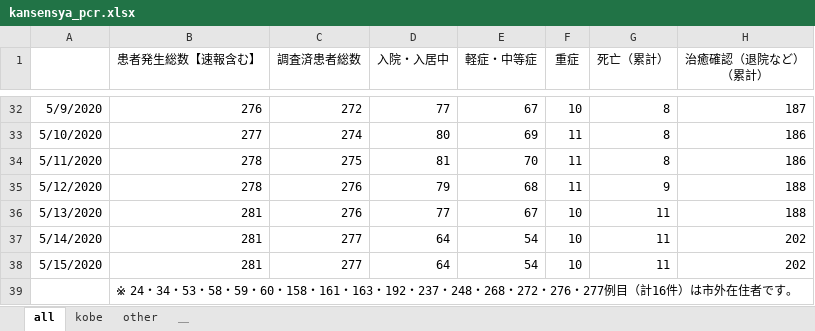
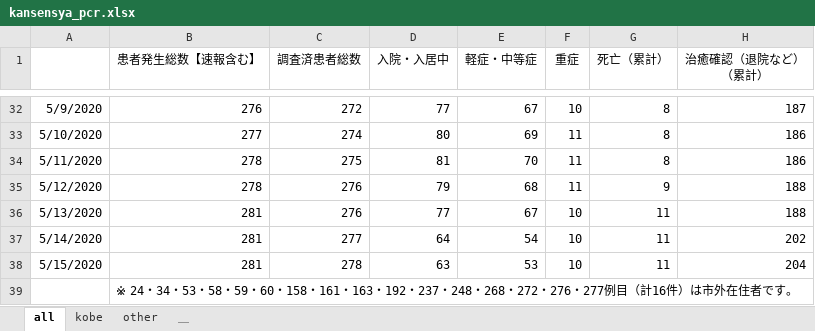
Before and after one commit to codeforjapan/kobe-stopcovid19, an Excel workbook: static/data/kansensya_pcr.xlsx, sheet all, drawn as a sheet; only a part is shown, gaps mark what is left out; values as stored, in another font and other column widths than the file's, no borders; the diff names each change by its address in the sheet, - before the commit and + after, or states it on an @@ line.

```diff
--- a/static/data/kansensya_pcr.xlsx (sheet all)
+++ b/static/data/kansensya_pcr.xlsx (sheet all)
-C38 (調査済患者総数): 277
+C38 (調査済患者総数): 278
-D38 (入院・入居中): 64
+D38 (入院・入居中): 63
-E38 (軽症・中等症): 54
+E38 (軽症・中等症): 53
-H38 (治癒確認（退院など） （累計）): 202
+H38 (治癒確認（退院など） （累計）): 204
```
Also changed, not shown: sheet kobe, 1 other file.
